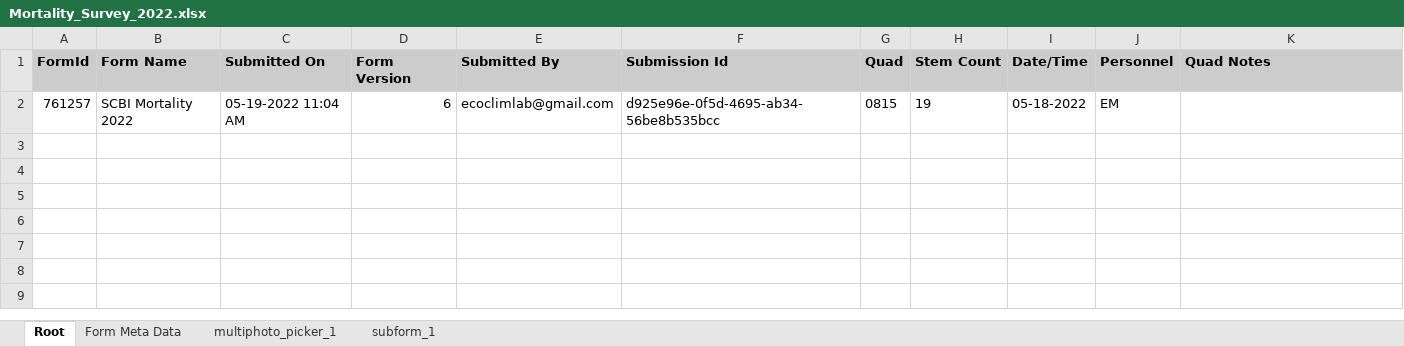
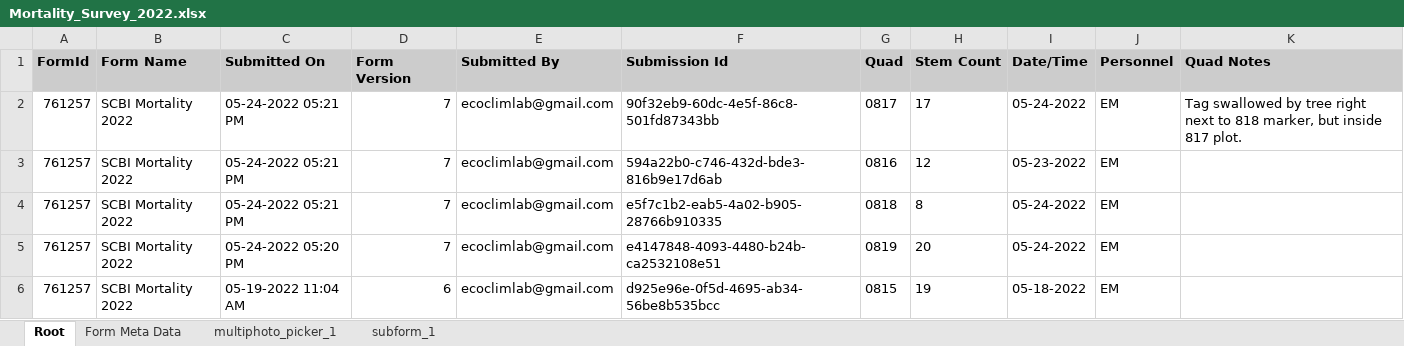
Before and after one commit to SCBI-ForestGEO/SCBImortality, an Excel workbook: raw_data/FFF_excel/Mortality_Survey_2022.xlsx, sheet Root, drawn as a sheet; values as stored, in another font and other column widths than the file's, no borders; the diff names each change by its address in the sheet, - before the commit and + after, or states it on an @@ line.

Commit message:
Update Mortality_Survey_2022.xlsx
Co-Authored-By: Erin <103445655+emacmonigle@users.noreply.github.com>

```diff
--- a/raw_data/FFF_excel/Mortality_Survey_2022.xlsx (sheet Root)
+++ b/raw_data/FFF_excel/Mortality_Survey_2022.xlsx (sheet Root)
+row 2: 761257 | SCBI Mortality 2022 | 05-24-2022 05:21 PM | 7 | ecoclimlab@gmail.com | 90f32eb9-60dc-4e5f-86c8-501fd87343bb | 0817 | 17 | 05-24-2022 | EM | Tag swallowed by tree right next to 818 marker, but inside 817 plot.
+row 3: 761257 | SCBI Mortality 2022 | 05-24-2022 05:21 PM | 7 | ecoclimlab@gmail.com | 594a22b0-c746-432d-bde3-816b9e17d6ab | 0816 | 12 | 05-23-2022 | EM
+row 4: 761257 | SCBI Mortality 2022 | 05-24-2022 05:21 PM | 7 | ecoclimlab@gmail.com | e5f7c1b2-eab5-4a02-b905-28766b910335 | 0818 | 8 | 05-24-2022 | EM
+row 5: 761257 | SCBI Mortality 2022 | 05-24-2022 05:20 PM | 7 | ecoclimlab@gmail.com | e4147848-4093-4480-b24b-ca2532108e51 | 0819 | 20 | 05-24-2022 | EM
```
Also changed, not shown: sheet subform_1, sheet multiphoto_picker_1, sheet Form Meta Data.
